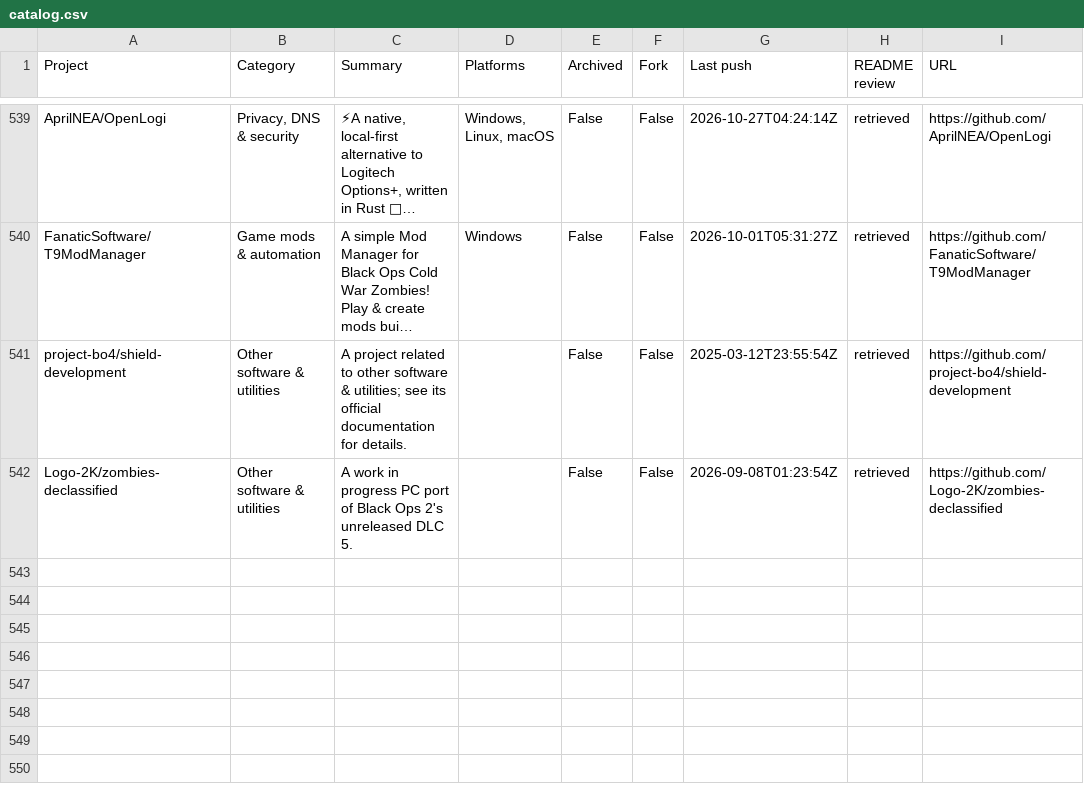
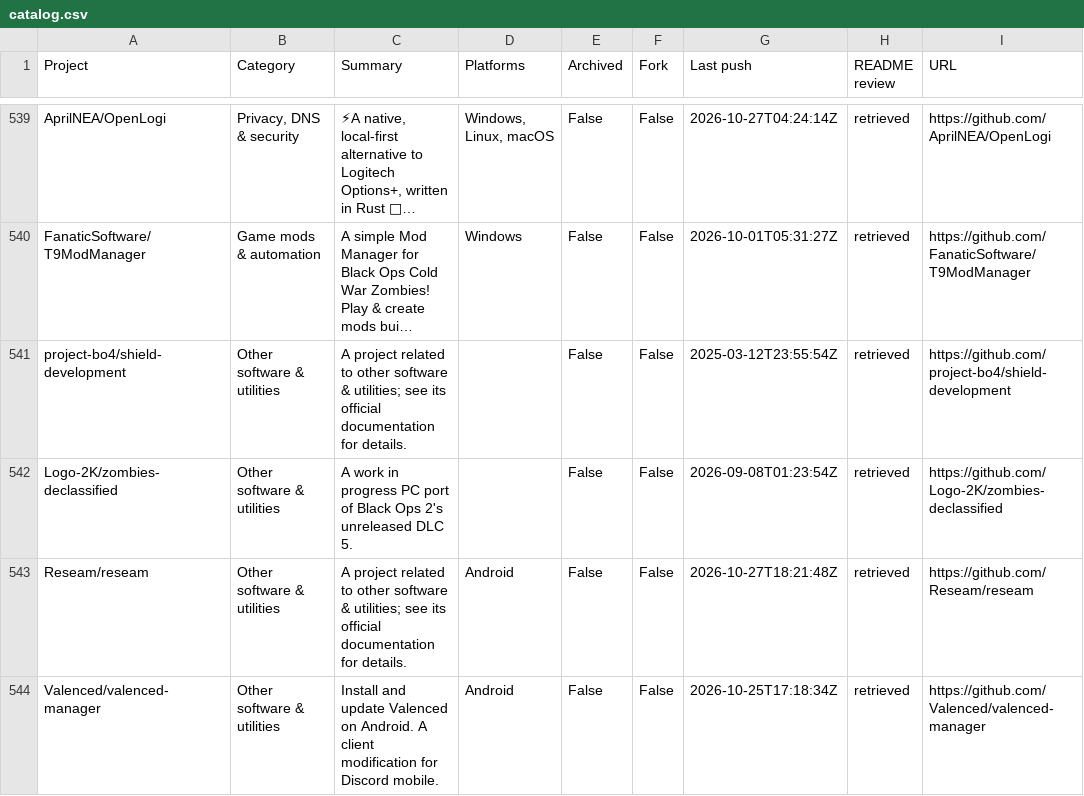
Before and after one commit to chunma-san/awesome-toolbox, a CSV file: catalog.csv, drawn as a sheet; only a part is shown, gaps mark what is left out; long unchanged cells end in …; the diff names each change by its address in the sheet, - before the commit and + after, or states it on an @@ line.

Commit message:
Synchronize generated public project data

```diff
--- a/catalog.csv
+++ b/catalog.csv
+row 543: Reseam/reseam | Other software & utilities | A project related to other software & utilities; see its official documentation for details. | Android | False | False | 2026-10-27T18:21:48Z | retrieved | https://github.com/Reseam/reseam
+row 544: Valenced/valenced-manager | Other software & utilities | Install and update Valenced on Android. A client modification for Discord mobile. | Android | False | False | 2026-10-25T17:18:34Z | retrieved | https://github.com/Valenced/valenced-manager
```
Also changed, not shown: 3 other files.
